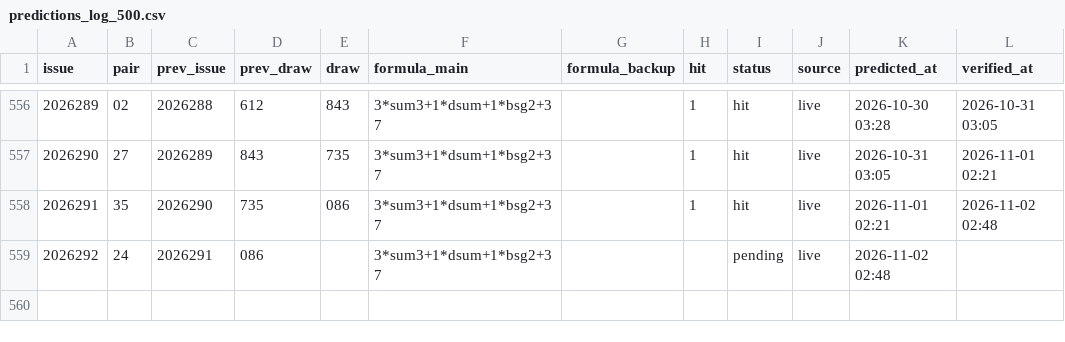
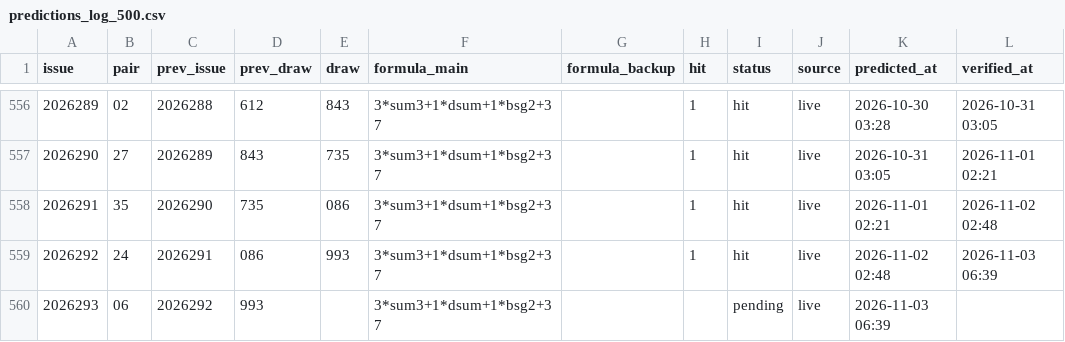
Before and after one commit to hxiaowei0102-web/fc3d-buma2, a CSV file: predictions_log_500.csv, drawn as a sheet; only a part is shown, gaps mark what is left out.

```diff
--- a/predictions_log_500.csv
+++ b/predictions_log_500.csv
@@ -558,2 +558,3 @@ issue,pair,prev_issue,prev_draw,draw,formula_main,formula_backup,hit,status,sour
 2026291,35,2026290,735,086,3*sum3+1*dsum+1*bsg2+37,,1,hit,live,2026-11-01 02:21,2026-11-02 02:48
-2026292,24,2026291,086,,3*sum3+1*dsum+1*bsg2+37,,,pending,live,2026-11-02 02:48,
+2026292,24,2026291,086,993,3*sum3+1*dsum+1*bsg2+37,,1,hit,live,2026-11-02 02:48,2026-11-03 06:39
+2026293,06,2026292,993,,3*sum3+1*dsum+1*bsg2+37,,,pending,live,2026-11-03 06:39,
```
Also changed, not shown: data/fc3d-history.csv, predictions_log.csv, 3 other files.
